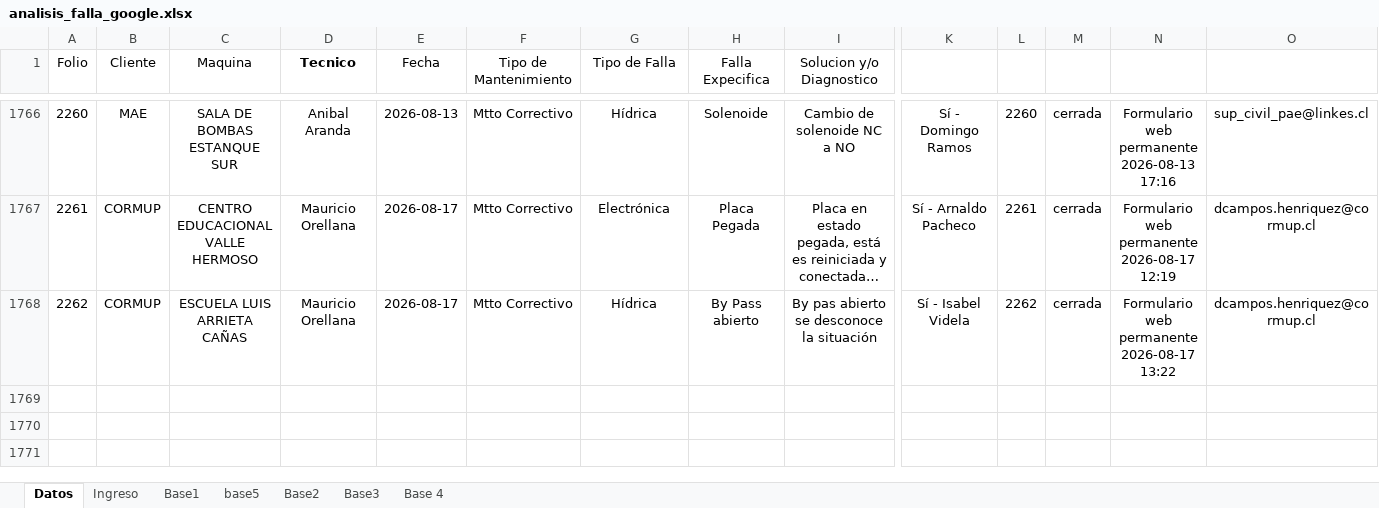
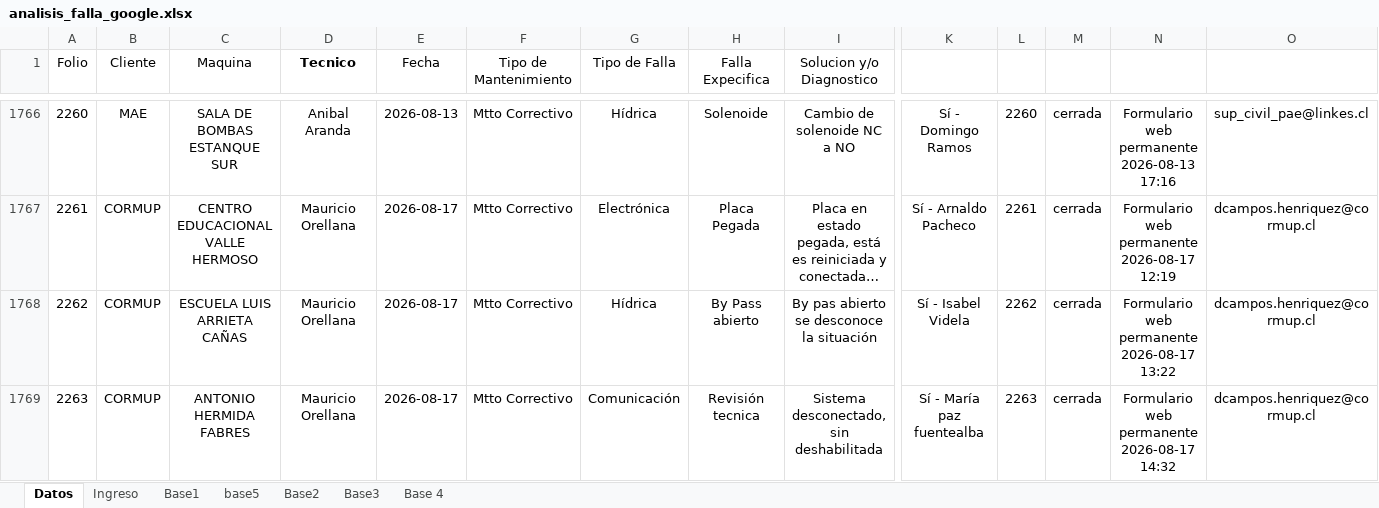
Before and after one commit to anibaloperacionesWes/wes-scripts, an Excel workbook: mantenimiento_wes/maestro/analisis_falla_google.xlsx, sheet Datos, drawn as a sheet; only a part is shown, gaps mark what is left out; long unchanged cells end in …; values as stored, in another font and other column widths than the file's, no borders; charts and pictures and conditional formats not drawn; rows hold the shown columns only; the diff names each change by its address in the sheet, - before the commit and + after, or states it on an @@ line.

```diff
--- a/mantenimiento_wes/maestro/analisis_falla_google.xlsx (sheet Datos)
+++ b/mantenimiento_wes/maestro/analisis_falla_google.xlsx (sheet Datos)
+row 1769: 2263 | CORMUP | ANTONIO HERMIDA FABRES | Mauricio Orellana | 2026-08-17 | Mtto Correctivo | Comunicación | Revisión tecnica | Sistema desconectado, sin deshabilitada | Sí - María paz fuentealba | 2263 | cerrada | Formulario web permanente 2026-08-17 14:32 | dcampos.henriquez@cormup.cl
```
Also changed, not shown: mantenimiento_wes/FORMULARIO_MANTENCION_WES_DIGITAL.xlsx, mantenimiento_wes/maestro/CONTACTOS_ENVIOS_ACTAS.xlsx, 4 other files.
